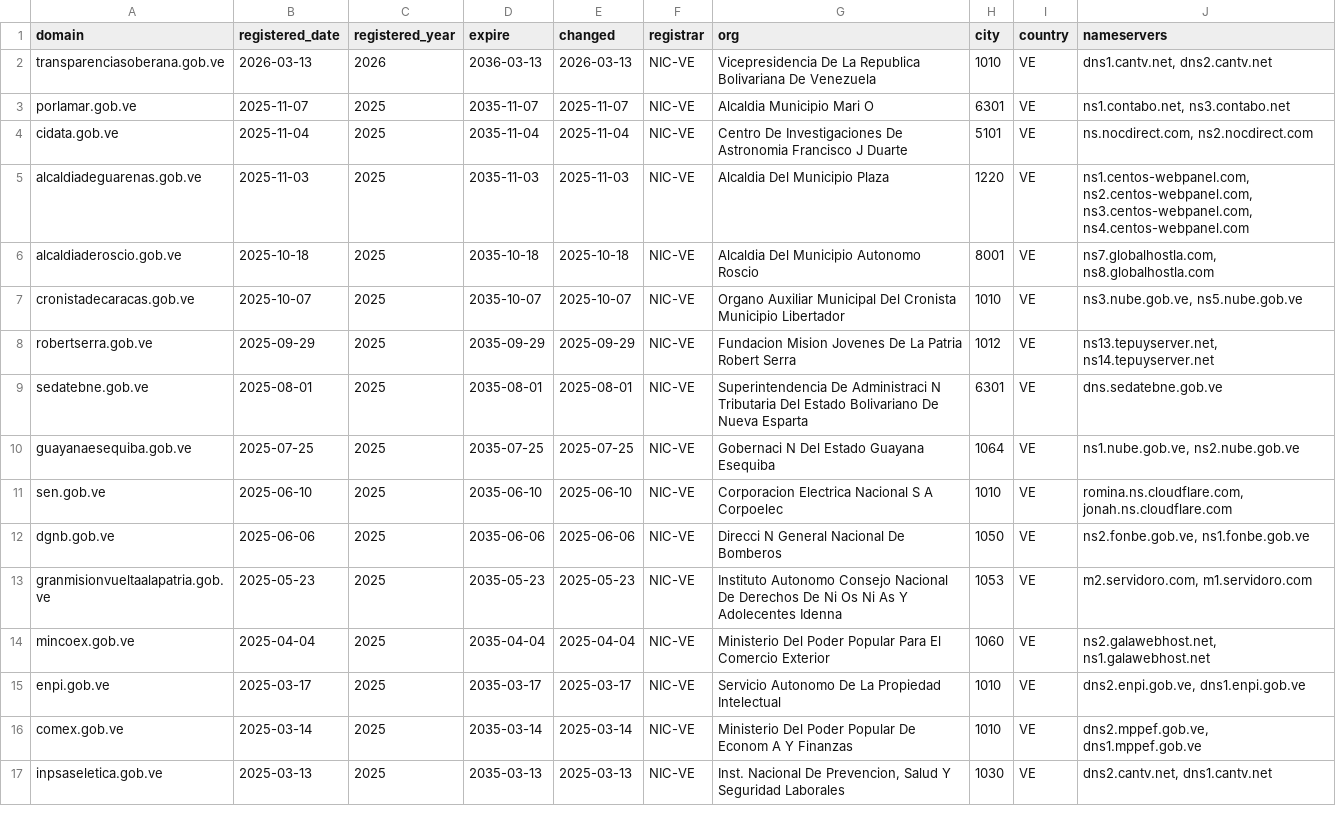
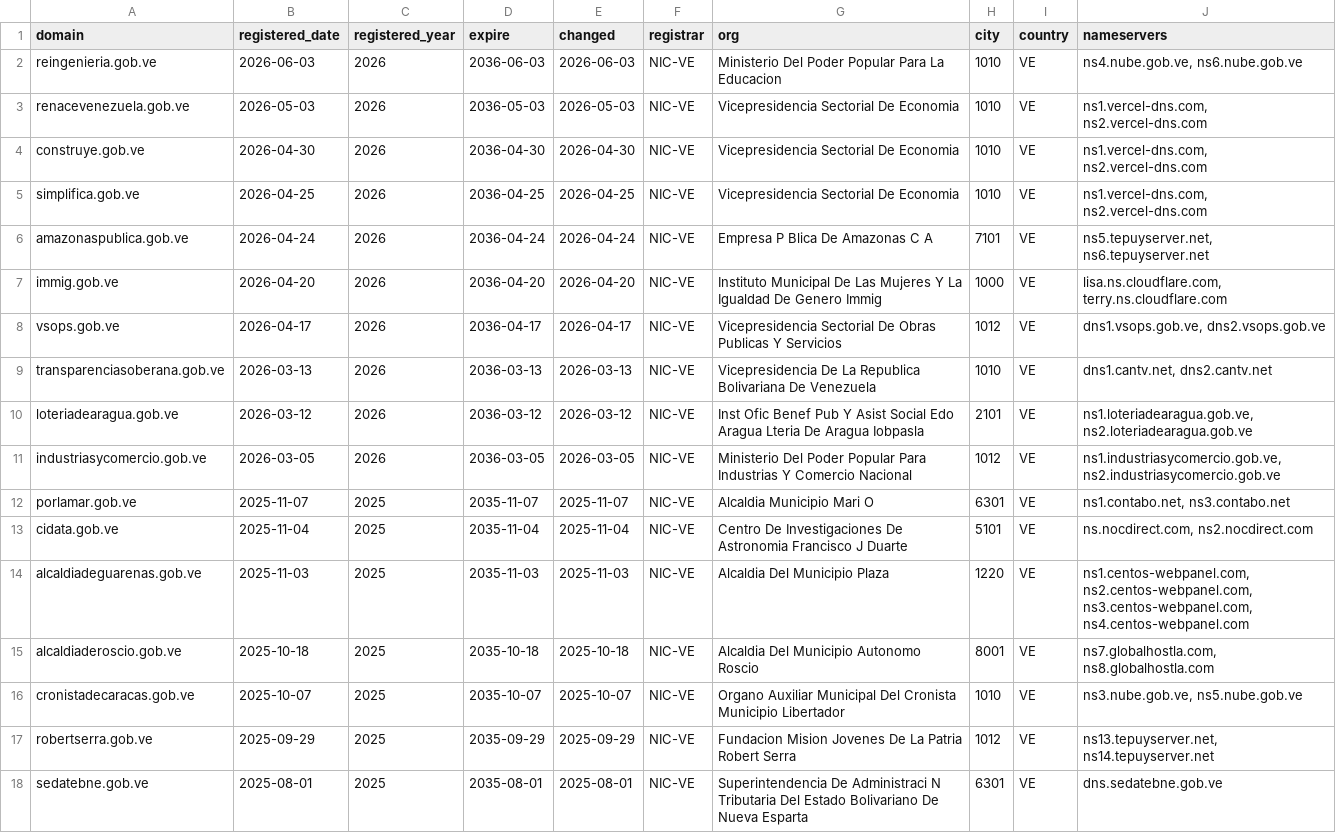
Before and after one commit to ggangix/venezuela-digital-observatory, a CSV file: data/whois_gobve.csv, drawn as a sheet; only a part is shown; the shorter side is filled out with more unchanged rows; the diff names each change by its address in the sheet, - before the commit and + after, or states it on an @@ line.

Commit message:
chore: update domains

```diff
--- a/data/whois_gobve.csv
+++ b/data/whois_gobve.csv
+row 2: reingenieria.gob.ve | 2026-06-03 | 2026 | 2036-06-03 | 2026-06-03 | NIC-VE | Ministerio Del Poder Popular Para La Educacion | 1010 | VE | ns4.nube.gob.ve, ns6.nube.gob.ve
+row 3: renacevenezuela.gob.ve | 2026-05-03 | 2026 | 2036-05-03 | 2026-05-03 | NIC-VE | Vicepresidencia Sectorial De Economia | 1010 | VE | ns1.vercel-dns.com, ns2.vercel-dns.com
+row 4: construye.gob.ve | 2026-04-30 | 2026 | 2036-04-30 | 2026-04-30 | NIC-VE | Vicepresidencia Sectorial De Economia | 1010 | VE | ns1.vercel-dns.com, ns2.vercel-dns.com
+row 5: simplifica.gob.ve | 2026-04-25 | 2026 | 2036-04-25 | 2026-04-25 | NIC-VE | Vicepresidencia Sectorial De Economia | 1010 | VE | ns1.vercel-dns.com, ns2.vercel-dns.com
+row 6: amazonaspublica.gob.ve | 2026-04-24 | 2026 | 2036-04-24 | 2026-04-24 | NIC-VE | Empresa P Blica De Amazonas C A | 7101 | VE | ns5.tepuyserver.net, ns6.tepuyserver.net
+row 7: immig.gob.ve | 2026-04-20 | 2026 | 2036-04-20 | 2026-04-20 | NIC-VE | Instituto Municipal De Las Mujeres Y La Igualdad De Genero Immig | 1000 | VE | lisa.ns.cloudflare.com, terry.ns.cloudflare.com
+row 8: vsops.gob.ve | 2026-04-17 | 2026 | 2036-04-17 | 2026-04-17 | NIC-VE | Vicepresidencia Sectorial De Obras Publicas Y Servicios | 1012 | VE | dns1.vsops.gob.ve, dns2.vsops.gob.ve
+row 10: loteriadearagua.gob.ve | 2026-03-12 | 2026 | 2036-03-12 | 2026-03-12 | NIC-VE | Inst Ofic Benef Pub Y Asist Social Edo Aragua Lteria De Aragua Iobpasla | 2101 | VE | ns1.loteriadearagua.gob.ve, ns2.loteriadearagua.gob.ve
+row 11: industriasycomercio.gob.ve | 2026-03-05 | 2026 | 2036-03-05 | 2026-03-05 | NIC-VE | Ministerio Del Poder Popular Para Industrias Y Comercio Nacional | 1012 | VE | ns1.industriasycomercio.gob.ve, ns2.industriasycomercio.gob.ve
```
Also changed, not shown: 1 other file.
